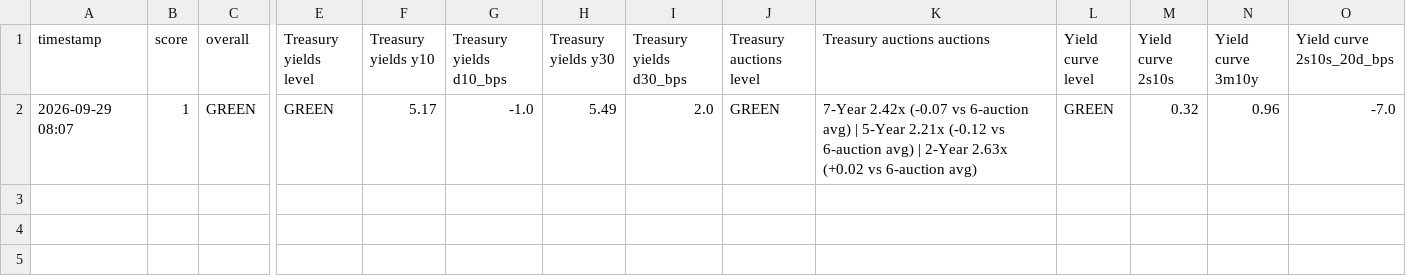
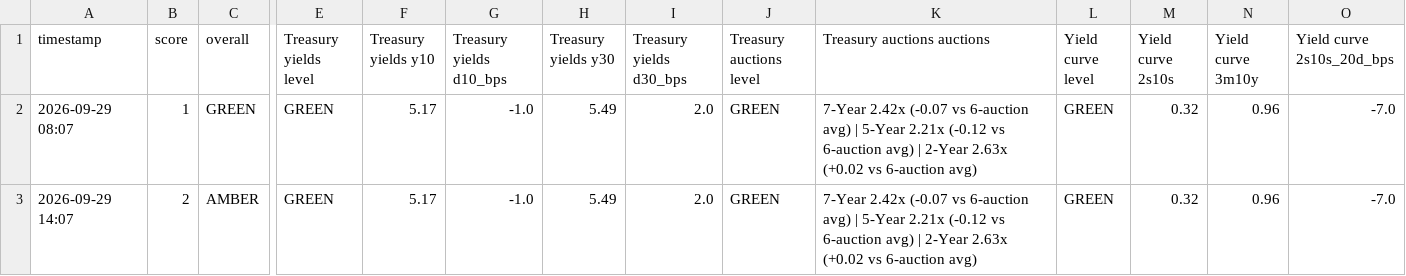
Before and after one commit to chesterhumphreys123-pixel/Market-stress, a CSV file: crash_monitor_log.csv, drawn as a sheet; only a part is shown, gaps mark what is left out; rows hold the shown columns only; the diff names each change by its address in the sheet, - before the commit and + after, or states it on an @@ line.

```diff
--- a/crash_monitor_log.csv
+++ b/crash_monitor_log.csv
+row 3: 2026-09-29 14:07 | 2 | AMBER | GREEN | 5.17 | -1.0 | 5.49 | 2.0 | GREEN | 7-Year 2.42x (-0.07 vs 6-auction avg) | 5-Year 2.21x (-0.12 vs 6-auction avg) | 2-Year 2.63x (+0.02 vs 6-auction avg) | GREEN | 0.32 | 0.96 | -7.0
```
